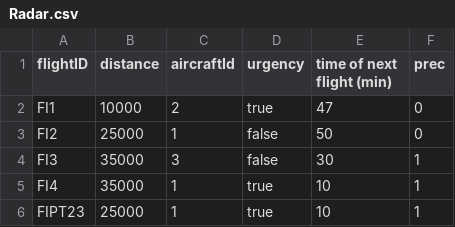
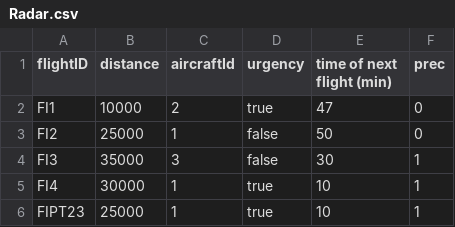
Before and after one commit to CowTard/Air-Scheduling, a CSV file: AirScheduling/Data/Airport1/Radar.csv, drawn as a sheet.

```diff
--- a/AirScheduling/Data/Airport1/Radar.csv
+++ b/AirScheduling/Data/Airport1/Radar.csv
@@ -4,3 +4,3 @@ FI2, 25000, 1, false, 50, 0
 FI3, 35000, 3, false, 30, 1
-FI4, 35000, 1, true, 10, 1
+FI4, 30000, 1, true, 10, 1
 FIPT23, 25000, 1, true, 10, 1
```
Also changed, not shown: AirScheduling/Data/AircraftDatabase.csv, 2 other files.
